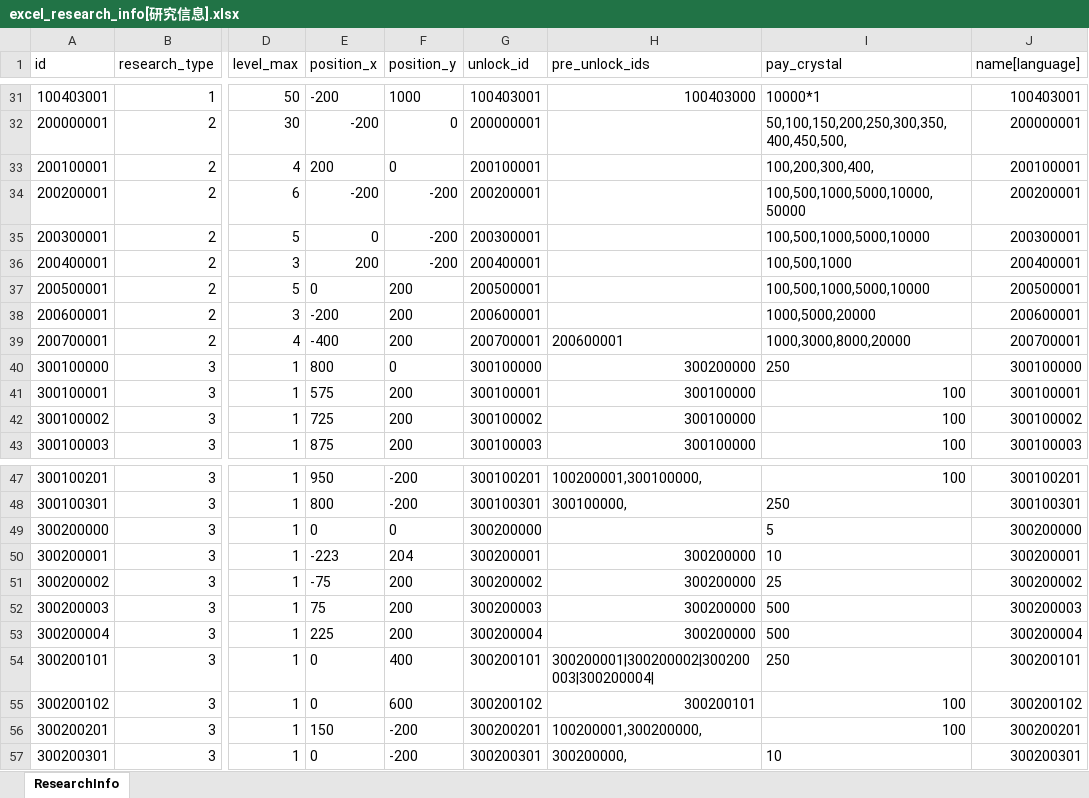
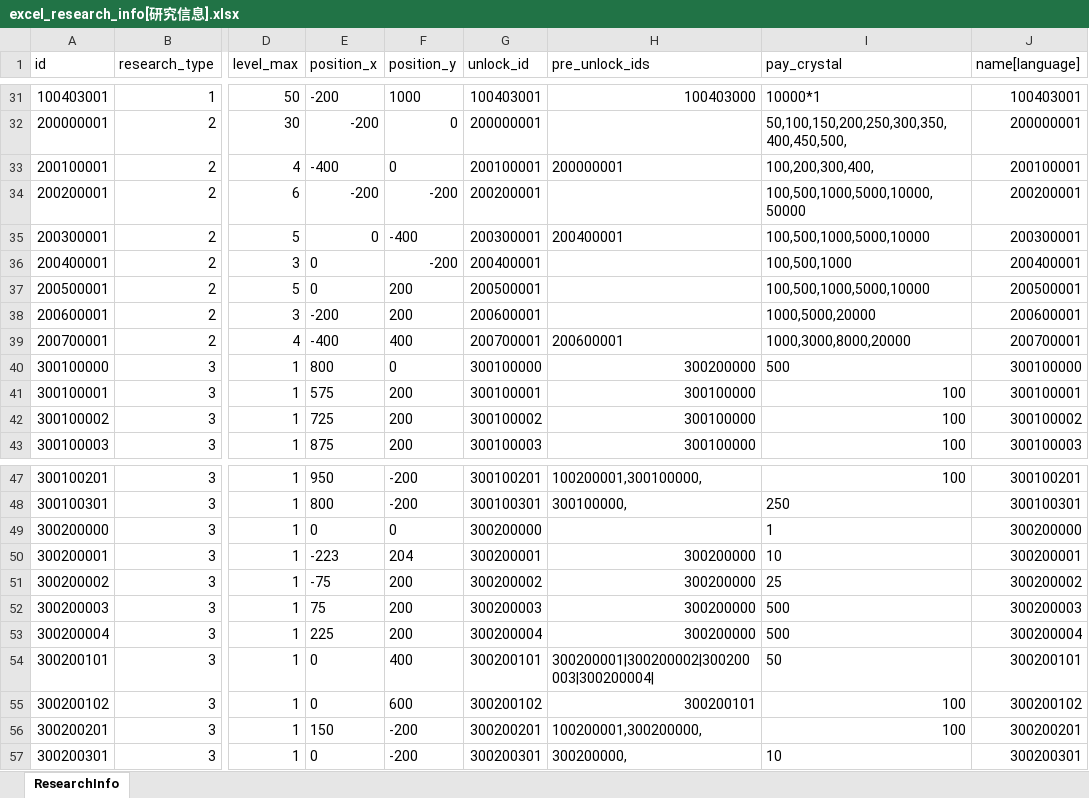
Before and after one commit to wobushiren79/DemonLordRoguelike, an Excel workbook: Demon Lord Roguelike/Assets/Data/Excel/excel_research_info[研究信息].xlsx, sheet ResearchInfo, drawn as a sheet; only a part is shown, gaps mark what is left out; values as stored, in another font and other column widths than the file's, no borders; the diff names each change by its address in the sheet, - before the commit and + after, or states it on an @@ line.

```diff
--- a/Demon Lord Roguelike/Assets/Data/Excel/excel_research_info[研究信息].xlsx (sheet ResearchInfo)
+++ b/Demon Lord Roguelike/Assets/Data/Excel/excel_research_info[研究信息].xlsx (sheet ResearchInfo)
-E33 (position_x): 200
+E33 (position_x): -400
-H33 (pre_unlock_ids): (empty)
+H33 (pre_unlock_ids): 200000001
-F35 (position_y): -200
+F35 (position_y): -400
-H35 (pre_unlock_ids): (empty)
+H35 (pre_unlock_ids): 200400001
-E36 (position_x): 200
+E36 (position_x): 0
-F39 (position_y): 200
+F39 (position_y): 400
-I40 (pay_crystal): 250
+I40 (pay_crystal): 500
-I49 (pay_crystal): 5
+I49 (pay_crystal): 1
-I54 (pay_crystal): 250
+I54 (pay_crystal): 50
```
Also changed, not shown: Demon Lord Roguelike/Assets/Data/Excel/excel_fight_type_conquer_info[战斗-征服模式].xlsx, 7 other files.
